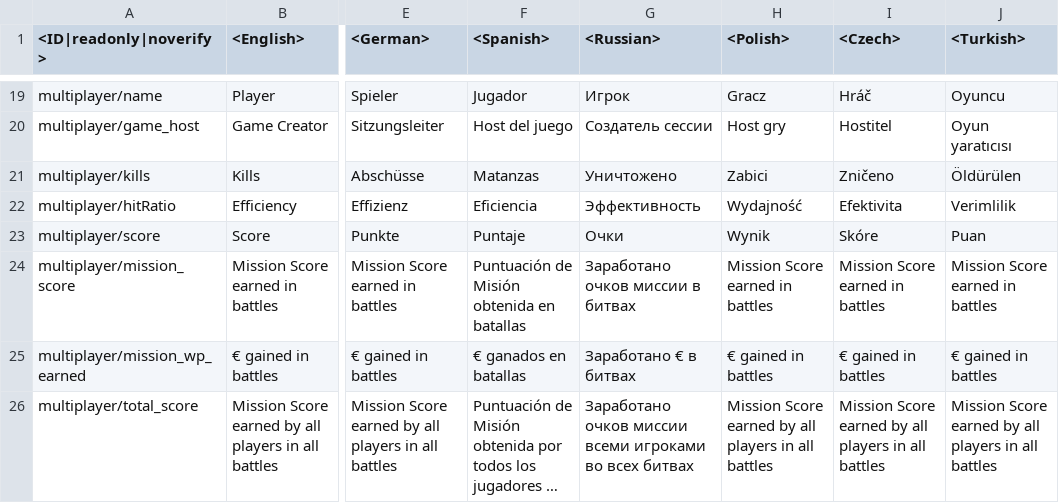
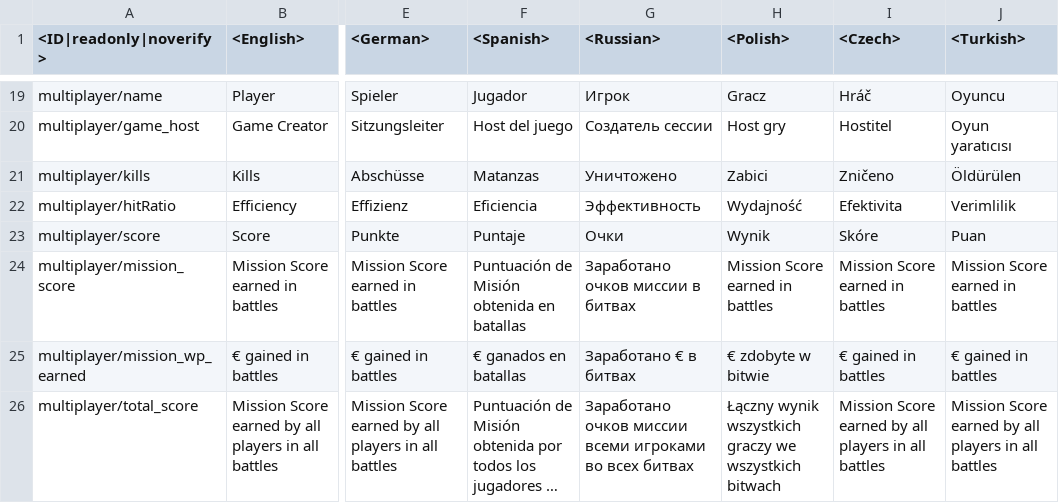
Before and after one commit to Warthunder-Open-Source-Foundation/wt_datamine_extractor, a CSV file: lang/menu_multiplayer.csv, drawn as a sheet; only a part is shown, gaps mark what is left out; long unchanged cells end in …; the diff covers the shown part only; the diff names each change by its address in the sheet, - before the commit and + after, or states it on an @@ line.

```diff
--- a/lang/menu_multiplayer.csv
+++ b/lang/menu_multiplayer.csv
-H25 (<Polish>): € gained in battles
+H25 (<Polish>): € zdobyte w bitwie
-H26 (<Polish>): Mission Score earned by all players in all battles
+H26 (<Polish>): Łączny wynik wszystkich graczy we wszystkich bitwach
```
Also changed, not shown: 1 added row and 3 edited cells elsewhere in this file, lang/unlocks_achievements.csv, lang/unlocks_attachables.csv, 56 other files.
